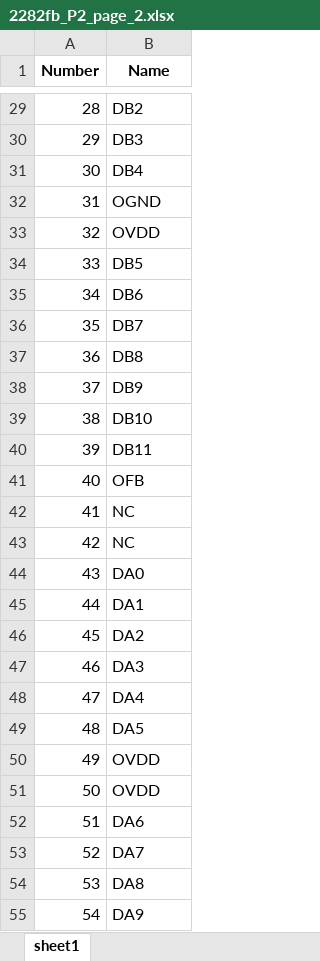
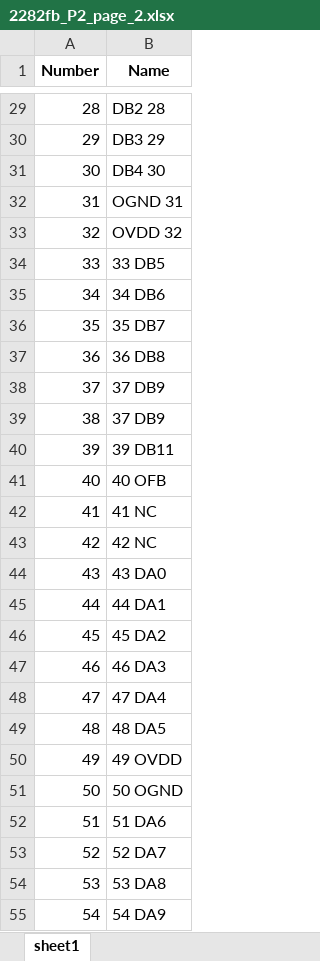
Before and after one commit to xunk33333/pdf-reader_QFN, an Excel workbook: excel/2282fb_P2_page_2.xlsx, sheet sheet1, drawn as a sheet; only a part is shown, gaps mark what is left out; values as stored, in another font and other column widths than the file's, no borders; the diff covers the shown part only; the diff names each change by its address in the sheet, - before the commit and + after, or states it on an @@ line.

```diff
--- a/excel/2282fb_P2_page_2.xlsx (sheet sheet1)
+++ b/excel/2282fb_P2_page_2.xlsx (sheet sheet1)
-B29 (Name): DB2
+B29 (Name): DB2 28
-B30 (Name): DB3
+B30 (Name): DB3 29
-B31 (Name): DB4
+B31 (Name): DB4 30
-B32 (Name): OGND
+B32 (Name): OGND 31
-B33 (Name): OVDD
+B33 (Name): OVDD 32
-B34 (Name): DB5
+B34 (Name): 33 DB5
-B35 (Name): DB6
+B35 (Name): 34 DB6
-B36 (Name): DB7
+B36 (Name): 35 DB7
-B37 (Name): DB8
+B37 (Name): 36 DB8
-B38 (Name): DB9
+B38 (Name): 37 DB9
-B39 (Name): DB10
+B39 (Name): 37 DB9
-B40 (Name): DB11
+B40 (Name): 39 DB11
-B41 (Name): OFB
+B41 (Name): 40 OFB
-B42 (Name): NC
+B42 (Name): 41 NC
-B43 (Name): NC
+B43 (Name): 42 NC
-B44 (Name): DA0
+B44 (Name): 43 DA0
-B45 (Name): DA1
+B45 (Name): 44 DA1
-B46 (Name): DA2
+B46 (Name): 45 DA2
-B47 (Name): DA3
+B47 (Name): 46 DA3
-B48 (Name): DA4
+B48 (Name): 47 DA4
-B49 (Name): DA5
+B49 (Name): 48 DA5
-B50 (Name): OVDD
+B50 (Name): 49 OVDD
-B51 (Name): OVDD
+B51 (Name): 50 OGND
-B52 (Name): DA6
+B52 (Name): 51 DA6
-B53 (Name): DA7
+B53 (Name): 52 DA7
-B54 (Name): DA8
+B54 (Name): 53 DA8
-B55 (Name): DA9
+B55 (Name): 54 DA9
```
Also changed, not shown: 38 edited cells elsewhere in this sheet, excel/PI6C5946002_P1_page_1.xlsx, excel/tlc5971_page_3.xlsx, 11 other files.
